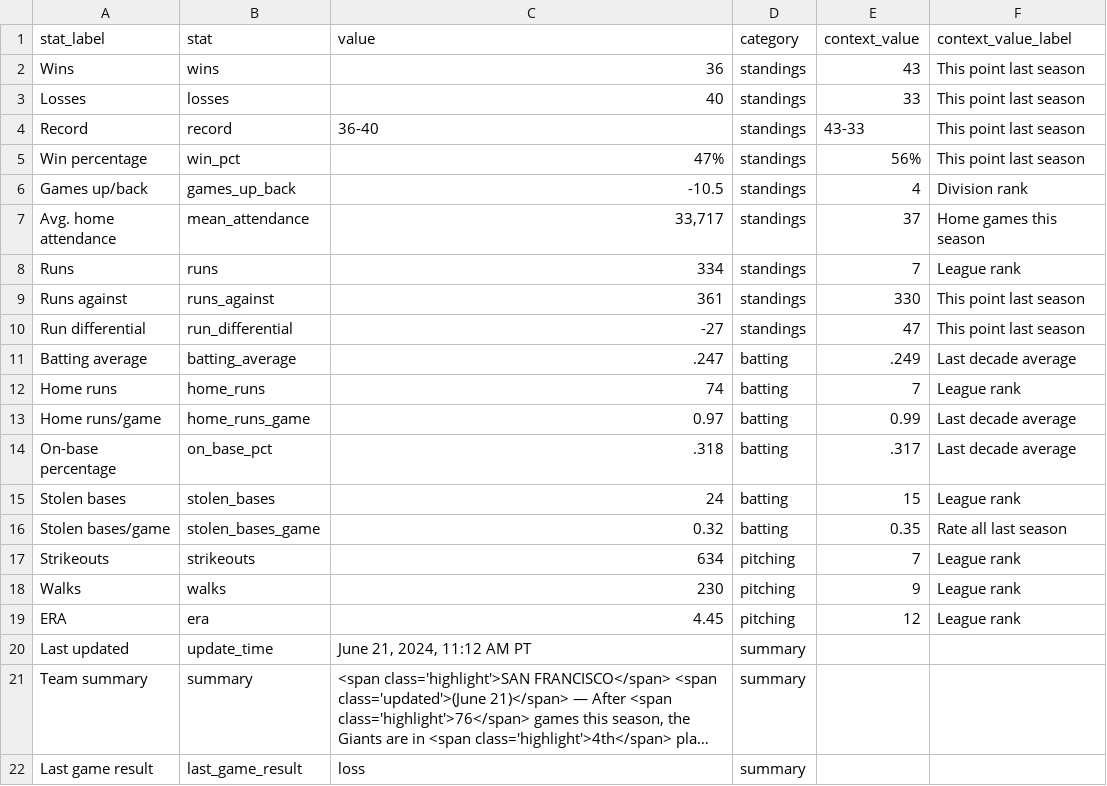
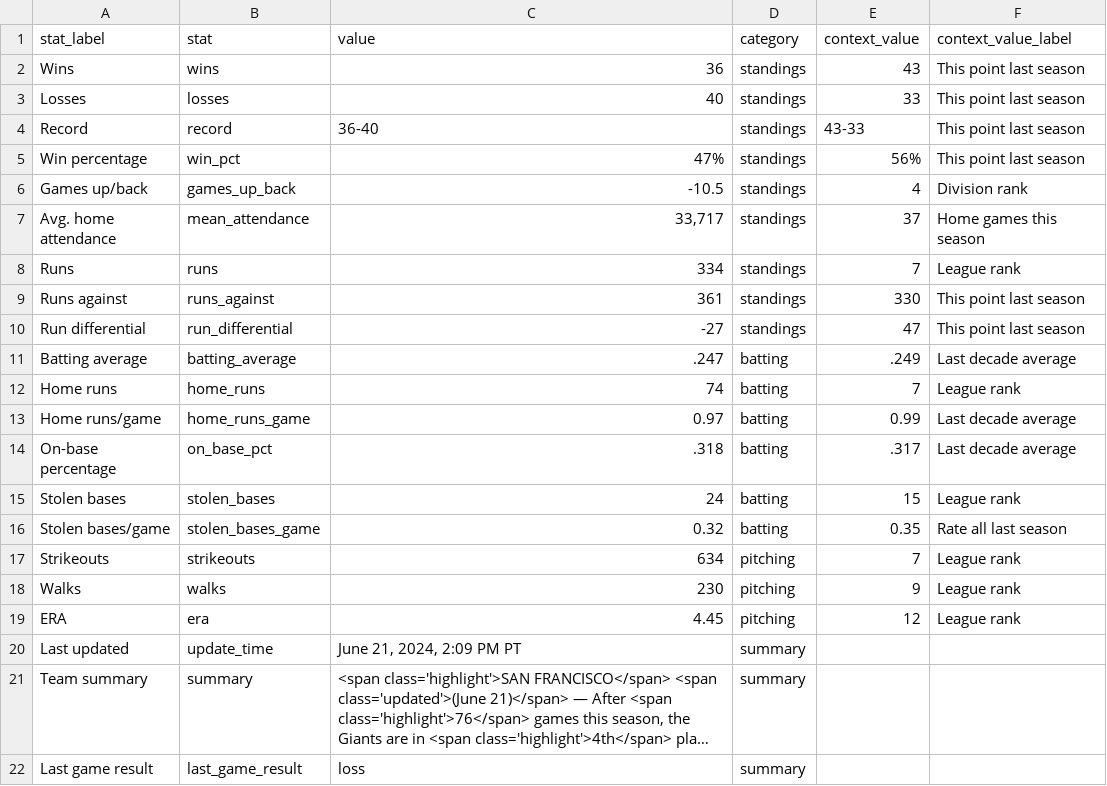
Before and after one commit to wilkens/giants, a CSV file: data/standings/season_summary_latest.csv, drawn as a sheet; long unchanged cells end in …; the diff names each change by its address in the sheet, - before the commit and + after, or states it on an @@ line.

Commit message:
Automated update of Giants data, visuals

```diff
--- a/data/standings/season_summary_latest.csv
+++ b/data/standings/season_summary_latest.csv
-C20 (value): June 21, 2024, 11:12 AM PT
+C20 (value): June 21, 2024, 2:09 PM PT
```
Also changed, not shown: 2 other files.
